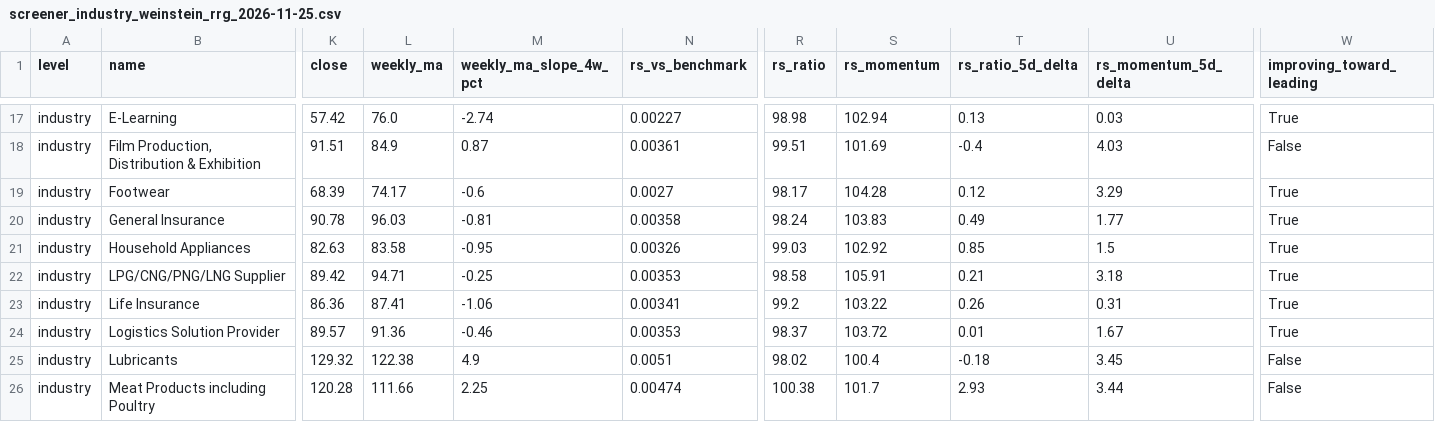
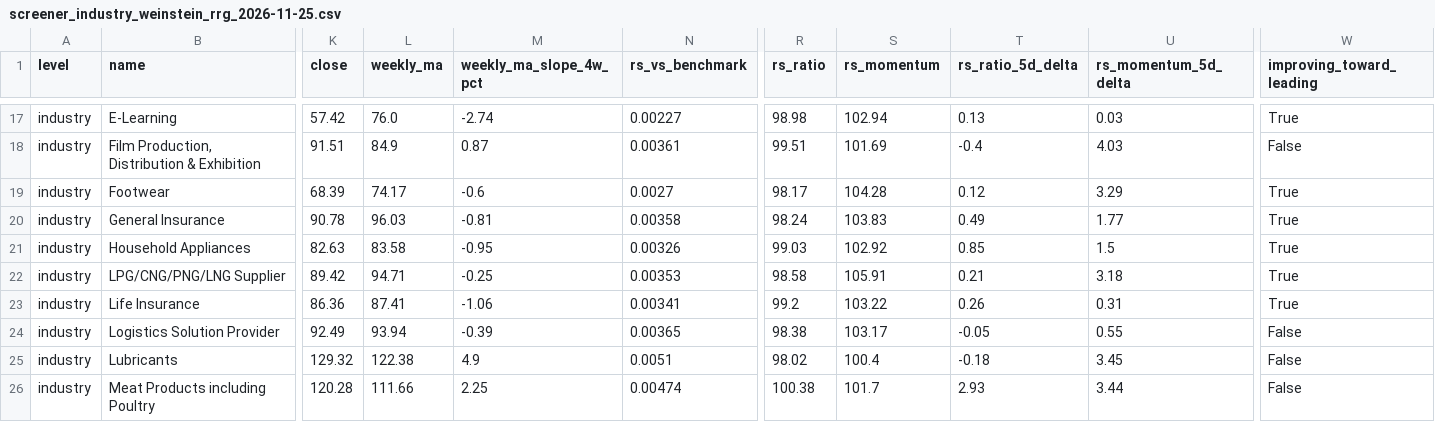
Before and after one commit to myfinancialria/weinstein-rrg-nse-dashboard, a CSV file: reports/screener_industry_weinstein_rrg_2026-11-25.csv, drawn as a sheet; only a part is shown, gaps mark what is left out; the diff covers the shown part only; the diff names each change by its address in the sheet, - before the commit and + after, or states it on an @@ line.

```diff
--- a/reports/screener_industry_weinstein_rrg_2026-11-25.csv
+++ b/reports/screener_industry_weinstein_rrg_2026-11-25.csv
-K24 (close): 89.57
+K24 (close): 92.49
-L24 (weekly_ma): 91.36
+L24 (weekly_ma): 93.94
-M24 (weekly_ma_slope_4w_pct): -0.46
+M24 (weekly_ma_slope_4w_pct): -0.39
-N24 (rs_vs_benchmark): 0.00353
+N24 (rs_vs_benchmark): 0.00365
-R24 (rs_ratio): 98.37
+R24 (rs_ratio): 98.38
-S24 (rs_momentum): 103.72
+S24 (rs_momentum): 103.17
-T24 (rs_ratio_5d_delta): 0.01
+T24 (rs_ratio_5d_delta): -0.05
-U24 (rs_momentum_5d_delta): 1.67
+U24 (rs_momentum_5d_delta): 0.55
-W24 (improving_toward_leading): True
+W24 (improving_toward_leading): False
```
Also changed, not shown: 1 edited cell elsewhere in this file, reports/screener_industry_stock_rankings_2026-11-25.csv, 4 other files.
